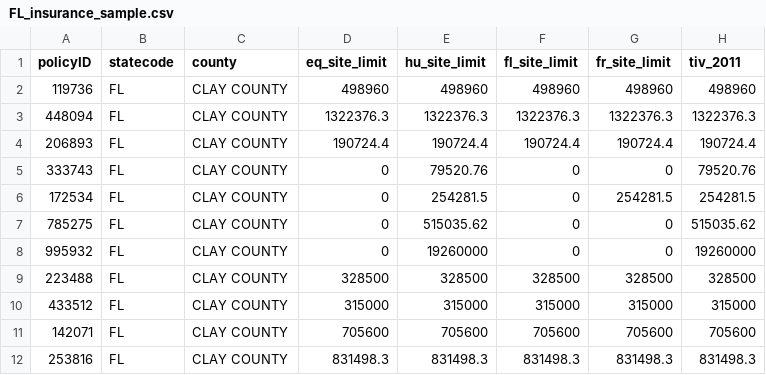
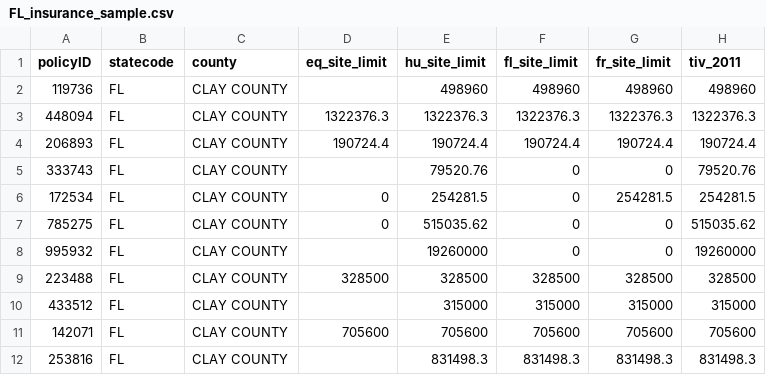
Before and after one commit to alanmunguiacerda/data-mining, a CSV file: csv/FL_insurance_sample.csv, drawn as a sheet; only a part is shown; the diff names each change by its address in the sheet, - before the commit and + after, or states it on an @@ line.

```diff
--- a/csv/FL_insurance_sample.csv
+++ b/csv/FL_insurance_sample.csv
-D2 (eq_site_limit): 498960
+D2 (eq_site_limit): (empty)
-D5 (eq_site_limit): 0
+D5 (eq_site_limit): (empty)
-D8 (eq_site_limit): 0
+D8 (eq_site_limit): (empty)
-D10 (eq_site_limit): 315000
+D10 (eq_site_limit): (empty)
-D12 (eq_site_limit): 831498.3
+D12 (eq_site_limit): (empty)
```
Also changed, not shown: 2 other files.
